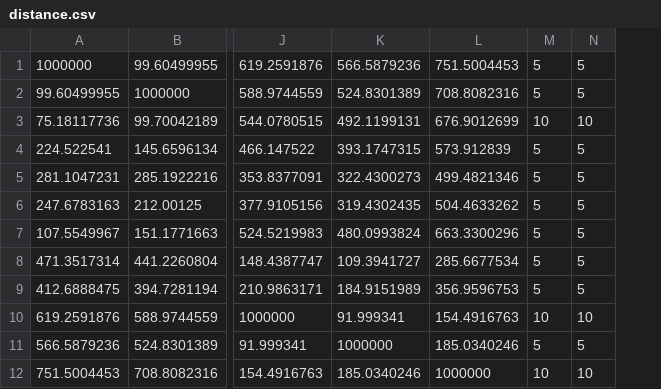
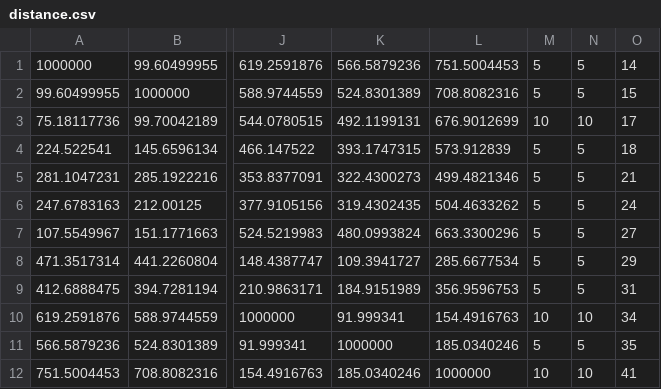
Before and after one commit to smzn/ClosedQueue_Simulation, a CSV file: csv/distance.csv, drawn as a sheet; only a part is shown, gaps mark what is left out; the diff names each change by its address in the sheet, - before the commit and + after, or states it on an @@ line.

```diff
--- a/csv/distance.csv
+++ b/csv/distance.csv
+column O, rows 1-12: 14 | 15 | 17 | 18 | 21 | 24 | 27 | 29 | 31 | 34 | 35 | 41
```
Also changed, not shown: 1 other file.
